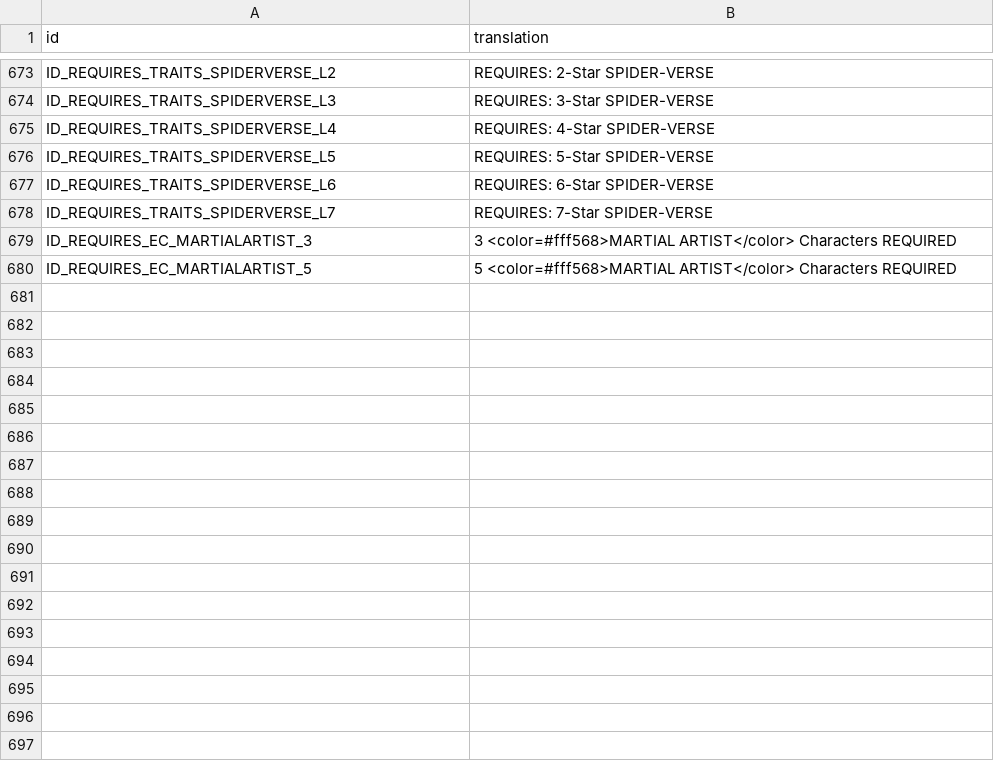
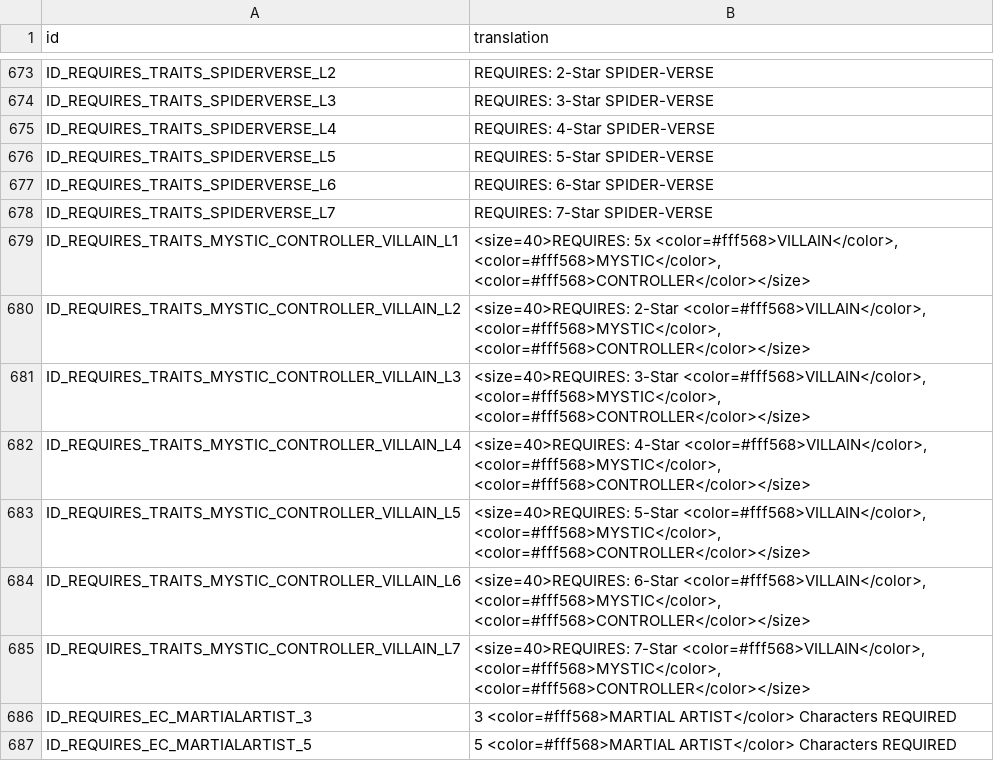
Before and after one commit to knight2269/msf, a CSV file: files/Config/m3localization/system.csv, drawn as a sheet; only a part is shown, gaps mark what is left out.

```diff
--- a/files/Config/m3localization/system.csv
+++ b/files/Config/m3localization/system.csv
@@ -678,2 +678,9 @@ ID_REQUIRES_TRAITS_SPIDERVERSE_L6,REQUIRES: 6-Star SPIDER-VERSE
 ID_REQUIRES_TRAITS_SPIDERVERSE_L7,REQUIRES: 7-Star SPIDER-VERSE
+ID_REQUIRES_TRAITS_MYSTIC_CONTROLLER_VILLAIN_L1,"<size=40>REQUIRES: 5x <color=#fff568>VILLAIN</color>, <color=#fff568>MYSTIC</color>, <color=#fff568>CONTROLLER</color></size>"
+ID_REQUIRES_TRAITS_MYSTIC_CONTROLLER_VILLAIN_L2,"<size=40>REQUIRES: 2-Star <color=#fff568>VILLAIN</color>, <color=#fff568>MYSTIC</color>, <color=#fff568>CONTROLLER</color></size>"
+ID_REQUIRES_TRAITS_MYSTIC_CONTROLLER_VILLAIN_L3,"<size=40>REQUIRES: 3-Star <color=#fff568>VILLAIN</color>, <color=#fff568>MYSTIC</color>, <color=#fff568>CONTROLLER</color></size>"
+ID_REQUIRES_TRAITS_MYSTIC_CONTROLLER_VILLAIN_L4,"<size=40>REQUIRES: 4-Star <color=#fff568>VILLAIN</color>, <color=#fff568>MYSTIC</color>, <color=#fff568>CONTROLLER</color></size>"
+ID_REQUIRES_TRAITS_MYSTIC_CONTROLLER_VILLAIN_L5,"<size=40>REQUIRES: 5-Star <color=#fff568>VILLAIN</color>, <color=#fff568>MYSTIC</color>, <color=#fff568>CONTROLLER</color></size>"
+ID_REQUIRES_TRAITS_MYSTIC_CONTROLLER_VILLAIN_L6,"<size=40>REQUIRES: 6-Star <color=#fff568>VILLAIN</color>, <color=#fff568>MYSTIC</color>, <color=#fff568>CONTROLLER</color></size>"
+ID_REQUIRES_TRAITS_MYSTIC_CONTROLLER_VILLAIN_L7,"<size=40>REQUIRES: 7-Star <color=#fff568>VILLAIN</color>, <color=#fff568>MYSTIC</color>, <color=#fff568>CONTROLLER</color></size>"
 ID_REQUIRES_EC_MARTIALARTIST_3,3 <color=#fff568>MARTIAL ARTIST</color> Characters REQUIRED
```
Also changed, not shown: files/Config/m3localization/challenges.csv, files/Config/m3localization/inbox.csv, 40 other files.
